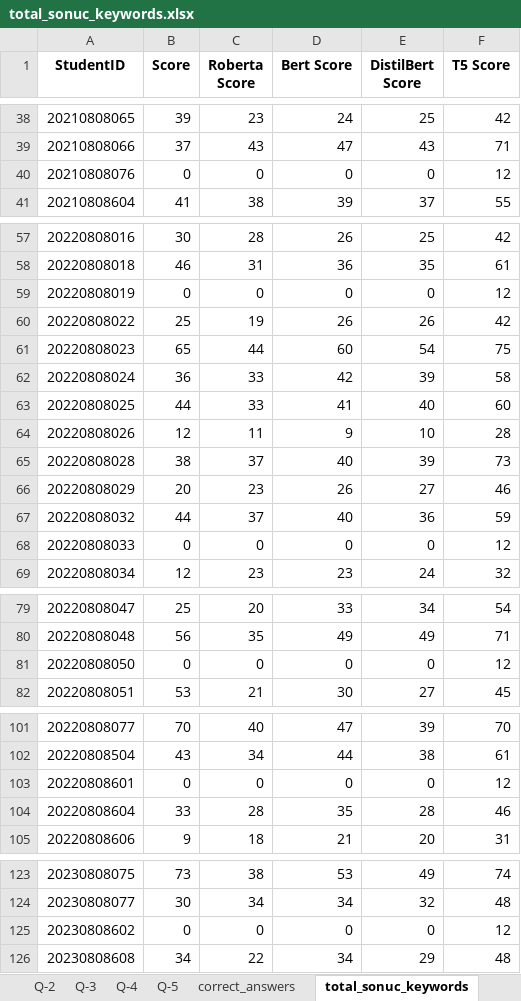
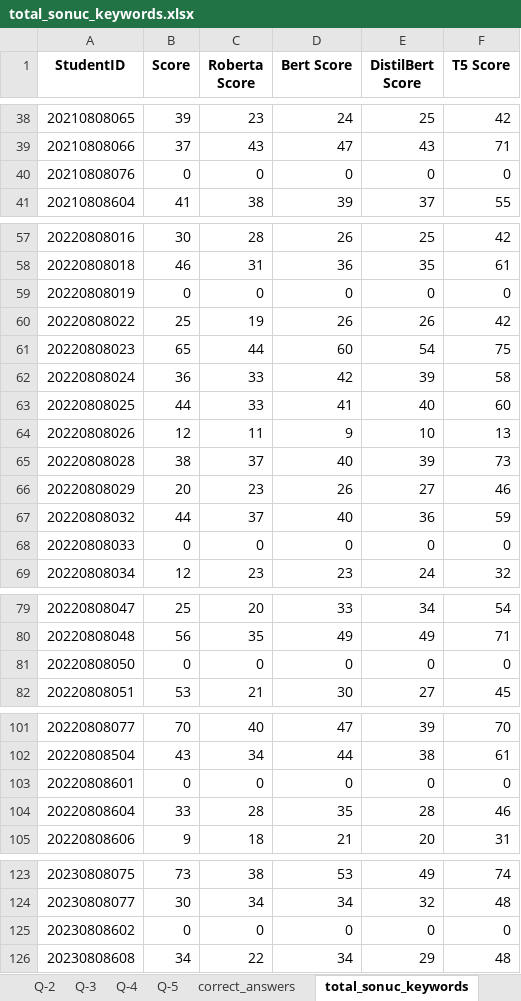
Before and after one commit to burak05/Tez, an Excel workbook: Yeni Veri/total_sonuc_keywords.xlsx, sheet total_sonuc_keywords, drawn as a sheet; only a part is shown, gaps mark what is left out; values as stored, in another font and other column widths than the file's, no borders; the diff names each change by its address in the sheet, - before the commit and + after, or states it on an @@ line.

```diff
--- a/Yeni Veri/total_sonuc_keywords.xlsx (sheet total_sonuc_keywords)
+++ b/Yeni Veri/total_sonuc_keywords.xlsx (sheet total_sonuc_keywords)
-F40 (T5 Score): 12
+F40 (T5 Score): 0
-F59 (T5 Score): 12
+F59 (T5 Score): 0
-F64 (T5 Score): 28
+F64 (T5 Score): 13
-F68 (T5 Score): 12
+F68 (T5 Score): 0
-F81 (T5 Score): 12
+F81 (T5 Score): 0
-F103 (T5 Score): 12
+F103 (T5 Score): 0
-F125 (T5 Score): 12
+F125 (T5 Score): 0
```
Also changed, not shown: 20 other files.
